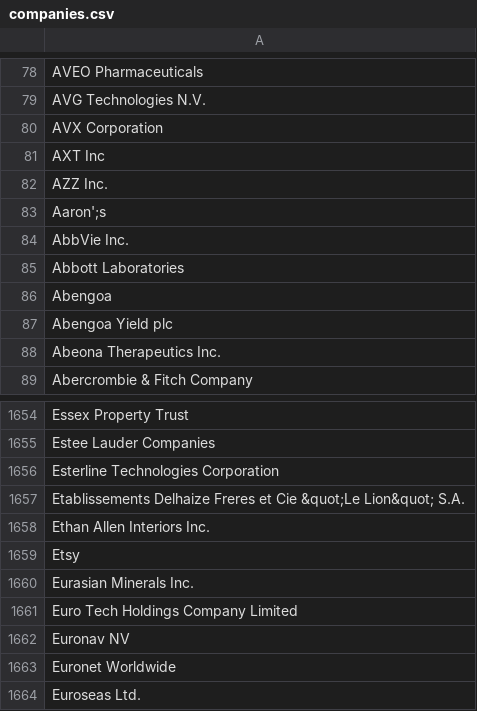
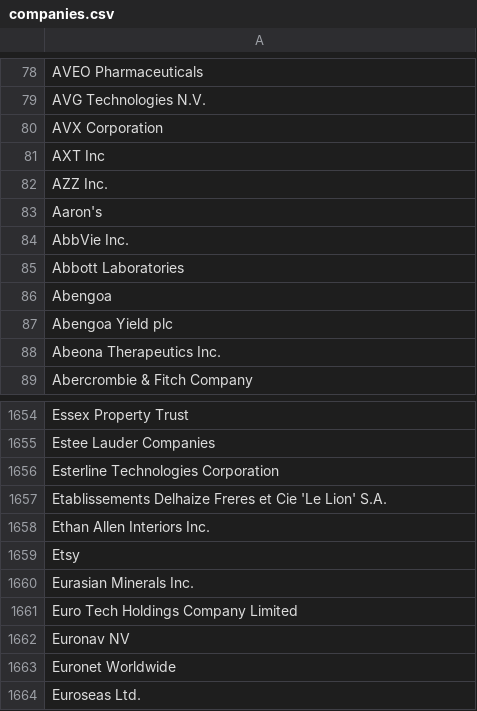
Before and after one commit to test-editor/commons-fixture, a CSV file: src/main/resources/names/companies.csv, drawn as a sheet; only a part is shown, gaps mark what is left out.

```diff
--- a/src/main/resources/names/companies.csv
+++ b/src/main/resources/names/companies.csv
@@ -82,3 +82,3 @@ AXT Inc
 AZZ Inc.
-Aaron';s
+Aaron's
 AbbVie Inc.
@@ -1656,3 +1656,3 @@ Estee Lauder Companies
 Esterline Technologies Corporation
-Etablissements Delhaize Freres et Cie &quot;Le Lion&quot; S.A.
+Etablissements Delhaize Freres et Cie 'Le Lion' S.A.
 Ethan Allen Interiors Inc.
```
Also changed, not shown: src/main/resources/names/firstnames.csv, 8 other files.
